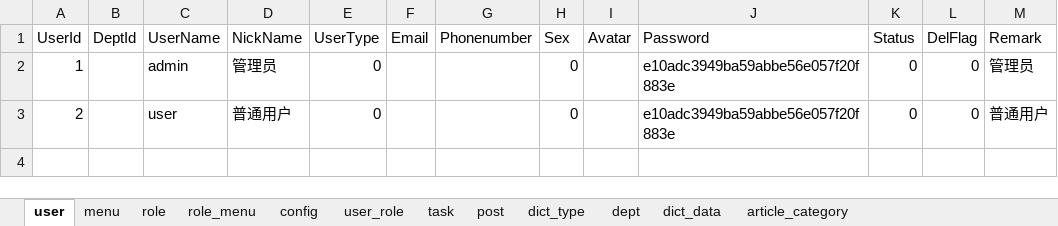
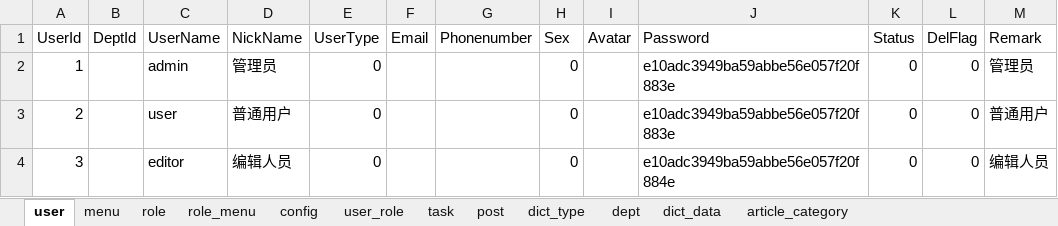
Before and after one commit to izhaorui/Zr.Admin.NET, an Excel workbook: ZR.Admin.WebApi/wwwroot/data.xlsx, sheet user, drawn as a sheet; values as stored, in another font and other column widths than the file's, no borders; the diff names each change by its address in the sheet, - before the commit and + after, or states it on an @@ line.

```diff
--- a/ZR.Admin.WebApi/wwwroot/data.xlsx (sheet user)
+++ b/ZR.Admin.WebApi/wwwroot/data.xlsx (sheet user)
+row 4: 3 |  | editor | 编辑人员 | 0 |  |  | 0 |  | e10adc3949ba59abbe56e057f20f884e | 0 | 0 | 编辑人员
```
Also changed, not shown: sheet menu, sheet role_menu, sheet role, sheet user_role, 9 other files.
